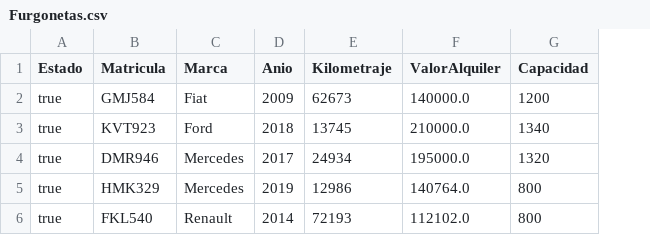
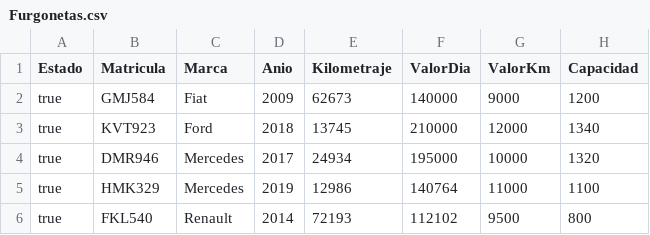
Before and after one commit to sparral/alquilervehiculos, a CSV file: src/Furgonetas.csv, drawn as a sheet; removed rows and columns are numbered as before the commit, all else as after; the diff names each change by its address in the sheet, - before the commit and + after, or states it on an @@ line.

Commit message:
Implemento valor alquiler por km y CRUD's casi terminados.

```diff
--- a/src/Furgonetas.csv
+++ b/src/Furgonetas.csv
-column F (ValorAlquiler), rows 2-6: 140000.0 | 210000.0 | 195000.0 | 140764.0 | 112102.0
+column F (ValorDia), rows 2-6: 140000 | 210000 | 195000 | 140764 | 112102
+column G (ValorKm), rows 2-6: 9000 | 12000 | 10000 | 11000 | 9500
-H5 (Capacidad): 800
+H5 (Capacidad): 1100
```
Also changed, not shown: src/Autos.csv, 14 other files.
